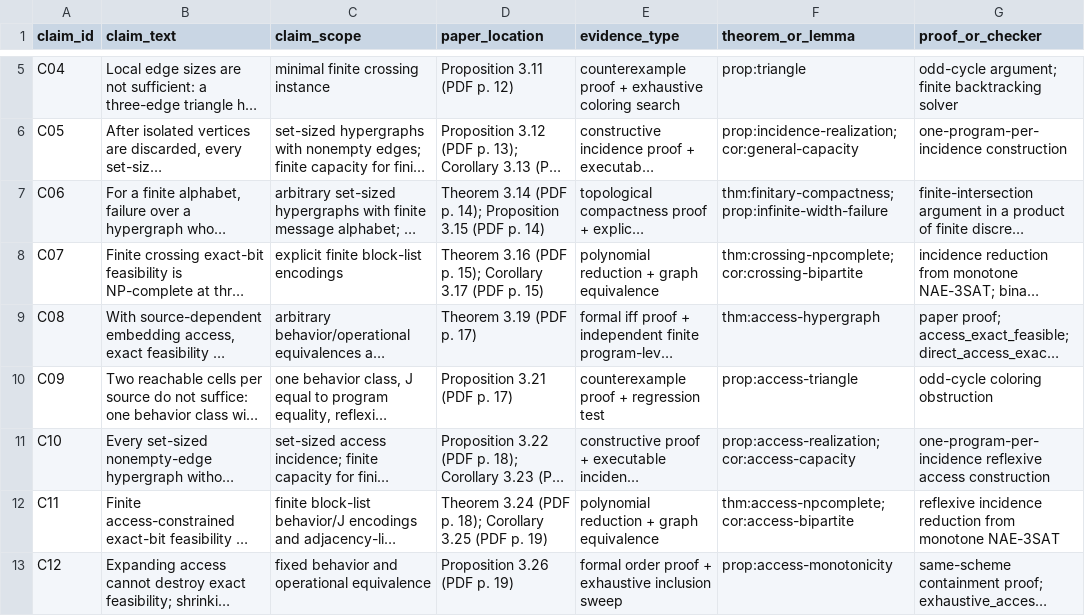
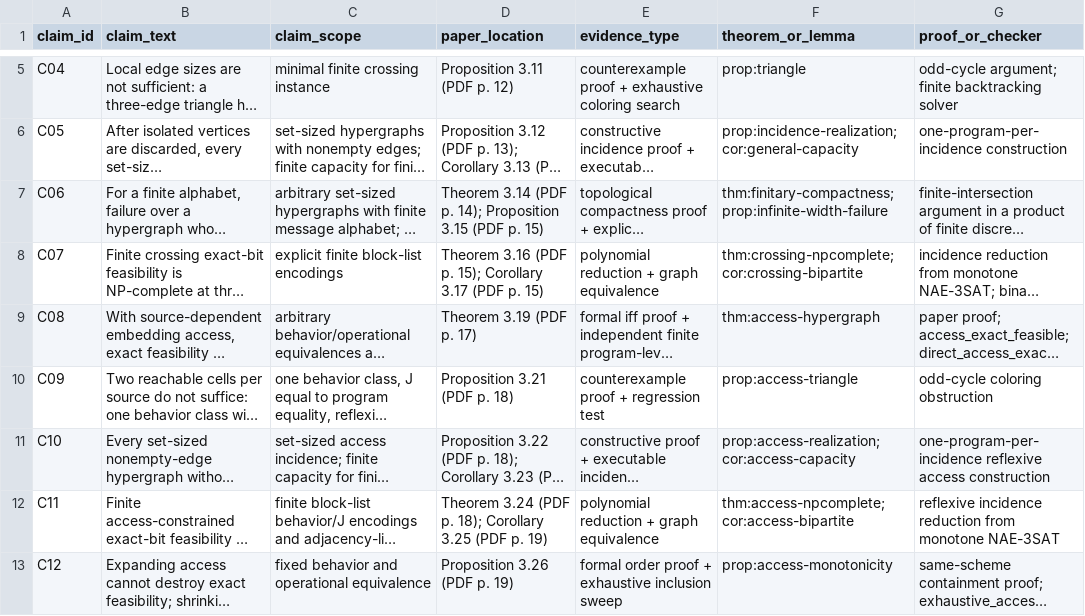
Before and after one commit to Haoyi-Zhang/MarkCapacity, a CSV file: claim_evidence_ledger.csv, drawn as a sheet; only a part is shown, gaps mark what is left out; long unchanged cells end in …; the diff covers the shown part only; the diff names each change by its address in the sheet, - before the commit and + after, or states it on an @@ line.

```diff
--- a/claim_evidence_ledger.csv
+++ b/claim_evidence_ledger.csv
-D7 (paper_location): …(PDF p. 14)
+D7 (paper_location): …(PDF p. 15)
-D10 (paper_location): Proposition 3.21 (PDF p. 17)
+D10 (paper_location): Proposition 3.21 (PDF p. 18)
```
Also changed, not shown: 7 edited cells elsewhere in this file, citation-contexts.csv, citation_support.csv, 11 other files.
